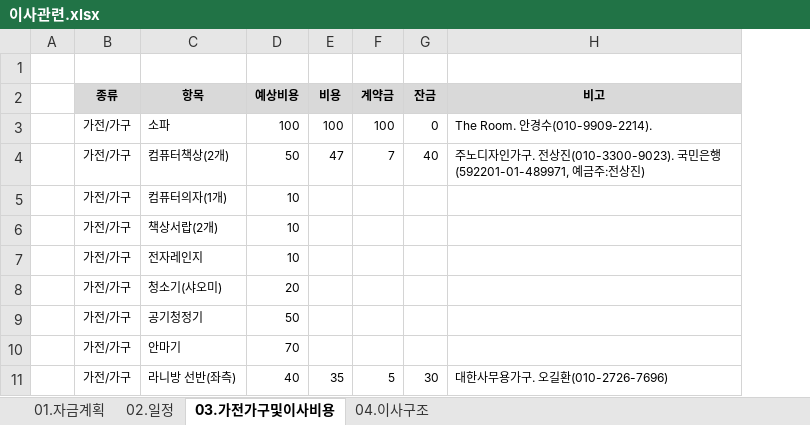
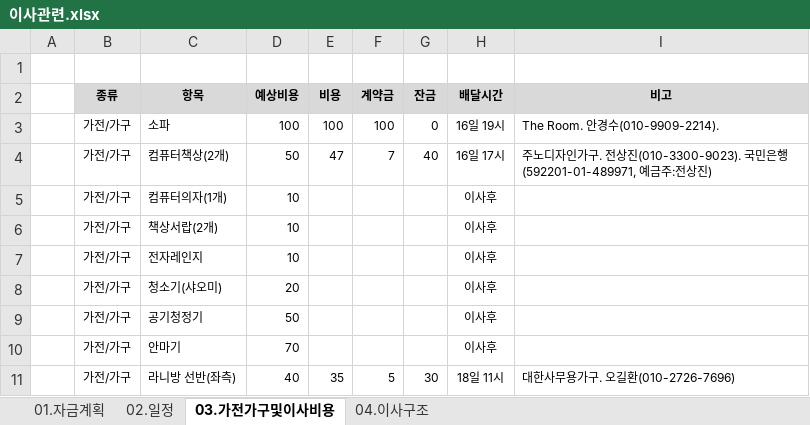
Before and after one commit to YongSoekChoeng/stocks, an Excel workbook: WorkShop/01.docs/이사관련.xlsx, sheet 03.가전가구및이사비용, drawn as a sheet; only a part is shown; values as stored, in another font and other column widths than the file's, no borders; the diff names each change by its address in the sheet, - before the commit and + after, or states it on an @@ line.

```diff
--- a/WorkShop/01.docs/이사관련.xlsx (sheet 03.가전가구및이사비용)
+++ b/WorkShop/01.docs/이사관련.xlsx (sheet 03.가전가구및이사비용)
+column H (배달시간), rows 3-11: 16일 19시 | 16일 17시 | 이사후 | 이사후 | 이사후 | 이사후 | 이사후 | 이사후 | 18일 11시
```
Also changed, not shown: sheet 04.이사구조, sheet 02.일정.
